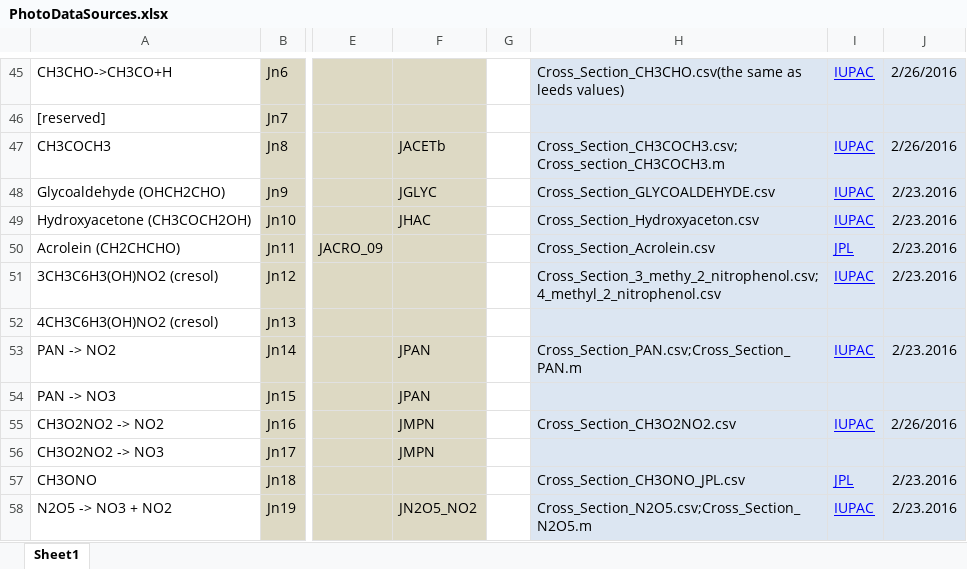
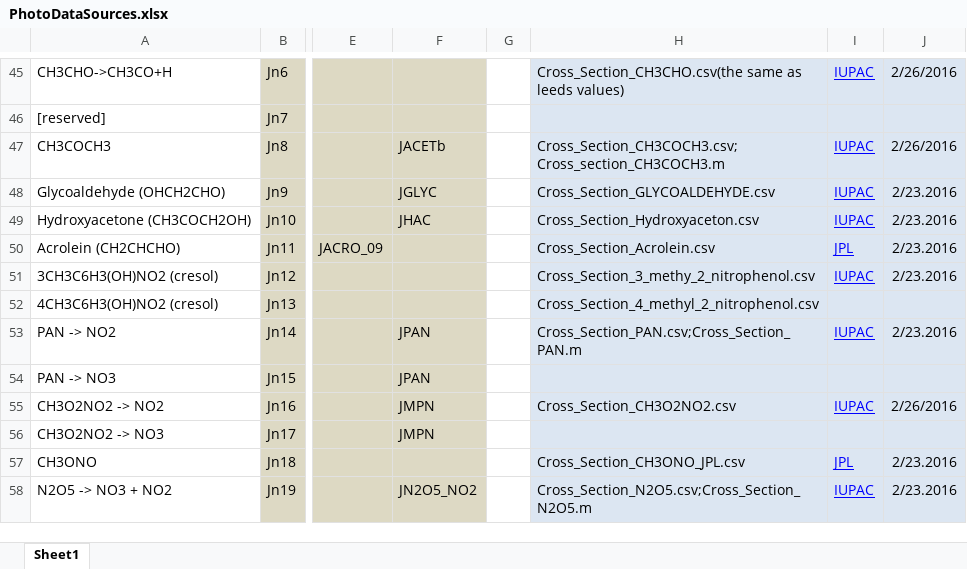
Before and after one commit to AirChem/F0AM, an Excel workbook: Chem/Photolysis/PhotoDataSources.xlsx, sheet Sheet1, drawn as a sheet; only a part is shown, gaps mark what is left out; values as stored, in another font and other column widths than the file's, no borders; the diff names each change by its address in the sheet, - before the commit and + after, or states it on an @@ line.

Commit message:
v4.1.2: Big bug fix for PlotRates.m, minor fixes for photolysis
Cross_Section_4_methyl_2_nitrophenol.csv: replaced negative values with 0. Thanks to Eleanora Puppolola.
Cross_Section_PAN.csv: removed some rows with missing data.
IntegrateJ.m: Changed error messages to warnings (still throws error if nan/neg)
		Added filename text to plots
		Added warnings for negative LF/QY/CS and removed a line that corrected negative LF to 0.
PlotRates.m: Fixed bug in family reaction summation, so that family cross reactions are now properly accounted for.
		For example, LROx(CH3O2 + HO2) = 2*rate(CH3O2 + HO2) = LCH3O2 + LHO2.

```diff
--- a/Chem/Photolysis/PhotoDataSources.xlsx (sheet Sheet1)
+++ b/Chem/Photolysis/PhotoDataSources.xlsx (sheet Sheet1)
-H51: Cross_Section_3_methy_2_nitrophenol.csv; 4_methyl_2_nitrophenol.csv
+H51: Cross_Section_3_methy_2_nitrophenol.csv
-H52: (empty)
+H52: Cross_Section_4_methyl_2_nitrophenol.csv
```
Also changed, not shown: 5 other files.
